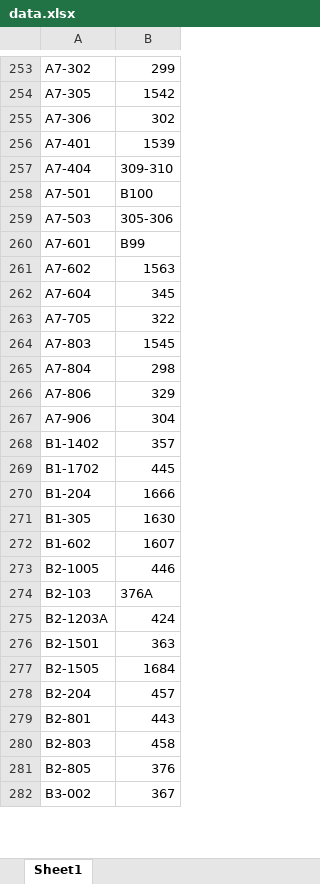
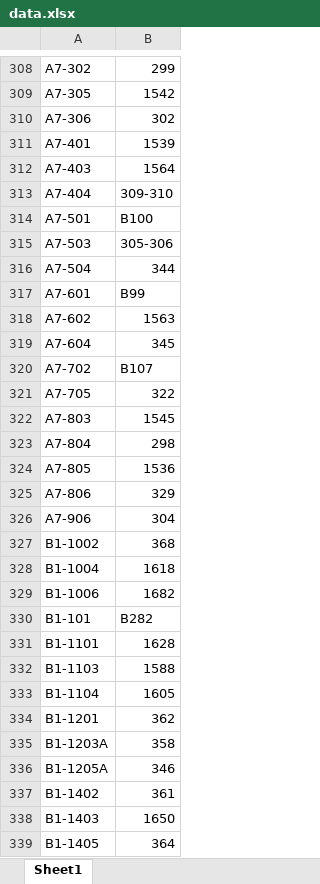
Before and after one commit to mathursaksham/ghkw-parking, an Excel workbook: data.xlsx, sheet Sheet1, drawn as a sheet; only a part is shown, gaps mark what is left out; the shorter side is filled out with more unchanged rows; values as stored, in another font and other column widths than the file's, no borders; charts and pictures not drawn; addresses are those after the commit; the diff covers the shown part only; the diff names each change by its address in the sheet, - before the commit and + after, or states it on an @@ line.

Commit message:
Latest Excel Sheet A B C Updated

```diff
--- a/data.xlsx (sheet Sheet1)
+++ b/data.xlsx (sheet Sheet1)
+row 312: A7-403 | 1564
+row 316: A7-504 | 344
+row 320: A7-702 | B107
+row 324: A7-805 | 1536
+row 327: B1-1002 | 368
+row 328: B1-1004 | 1618
+row 329: B1-1006 | 1682
+row 330: B1-101 | B282
+row 331: B1-1101 | 1628
+row 332: B1-1103 | 1588
+row 333: B1-1104 | 1605
+row 334: B1-1201 | 362
+row 335: B1-1203A | 358
+row 336: B1-1205A | 346
-B337: 357
+B337: 361
+row 338: B1-1403 | 1650
+row 339: B1-1405 | 364
```
Also changed, not shown: 261 added rows, 28 removed rows, 211 moved rows, 11 edited cells and cell formats elsewhere in this sheet, charts or pictures.
